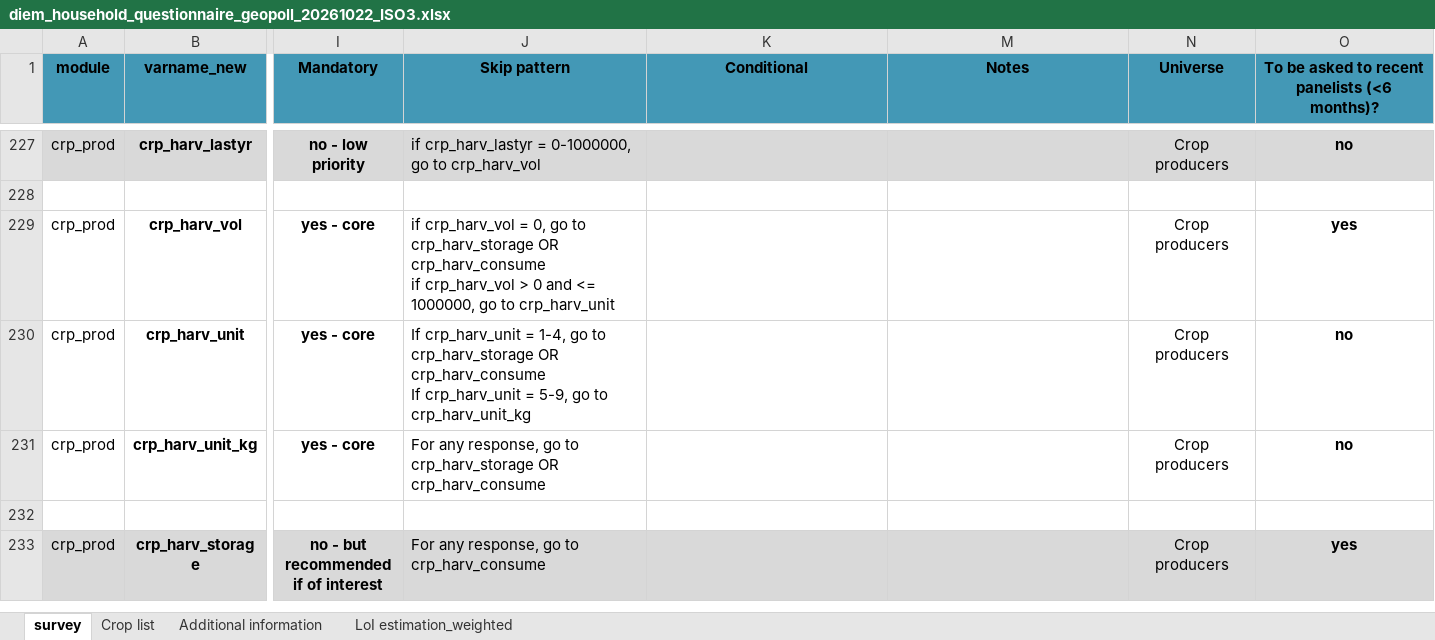
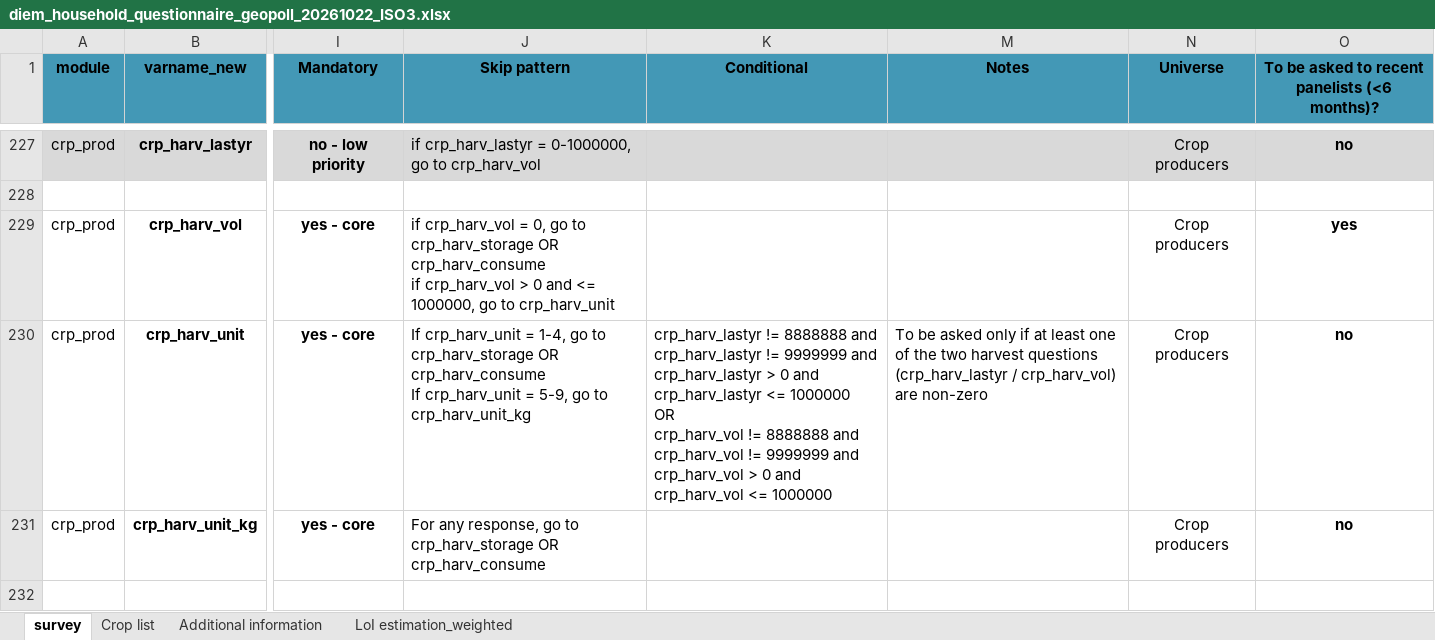
Before and after one commit to edoardoforzano1/DIEM_NewQuestionnaire_VALIDATION, an Excel workbook: Template/diem_household_questionnaire_geopoll_20261022_ISO3.xlsx, sheet survey, drawn as a sheet; only a part is shown, gaps mark what is left out; the shorter side is filled out with more unchanged rows; values as stored, in another font and other column widths than the file's, no borders; ↵ is a line break in a cell; the diff names each change by its address in the sheet, - before the commit and + after, or states it on an @@ line.

```diff
--- a/Template/diem_household_questionnaire_geopoll_20261022_ISO3.xlsx (sheet survey)
+++ b/Template/diem_household_questionnaire_geopoll_20261022_ISO3.xlsx (sheet survey)
-K230 (Conditional): (empty)
+K230 (Conditional): crp_harv_lastyr != 8888888 and crp_harv_lastyr != 9999999 and crp_harv_lastyr > 0 and crp_harv_lastyr <= 1000000 ↵ OR ↵ crp_harv_vol != 8888888 and crp_harv_vol != 9999999 and crp_harv_vol > 0 and crp_harv_vol <= 1000000
-M230 (Notes): (empty)
+M230 (Notes): To be asked only if at least one of the two harvest questions (crp_harv_lastyr / crp_harv_vol) are non-zero
```
Also changed, not shown: Template/diem_household_questionnaire_kobo_20261022_ISO3.xlsx, 10 other files.
